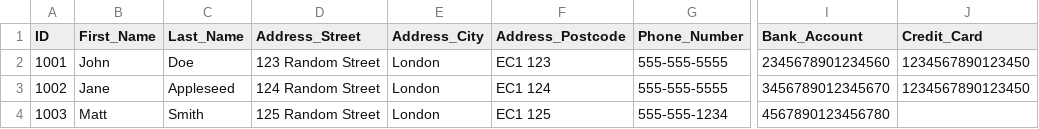
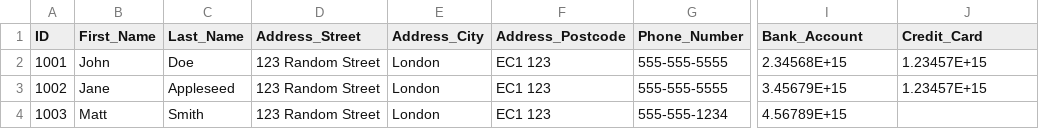
Before and after one commit to mei-yong/BankFraudDetection, a CSV file: data/customers.csv, drawn as a sheet; only a part is shown, gaps mark what is left out; the diff names each change by its address in the sheet, - before the commit and + after, or states it on an @@ line.

Commit message:
Add files via upload

```diff
--- a/data/customers.csv
+++ b/data/customers.csv
-I2 (Bank_Account): 2345678901234560
+I2 (Bank_Account): 2.34568E+15
-J2:J3 (Credit_Card): 1234567890123450
+J2:J3 (Credit_Card): 1.23457E+15
-D3 (Address_Street): 124 Random Street
+D3 (Address_Street): 123 Random Street
-F3 (Address_Postcode): EC1 124
+F3 (Address_Postcode): EC1 123
-I3 (Bank_Account): 3456789012345670
+I3 (Bank_Account): 3.45679E+15
-D4 (Address_Street): 125 Random Street
+D4 (Address_Street): 123 Random Street
-F4 (Address_Postcode): EC1 125
+F4 (Address_Postcode): EC1 123
-I4 (Bank_Account): 4567890123456780
+I4 (Bank_Account): 4.56789E+15
```
